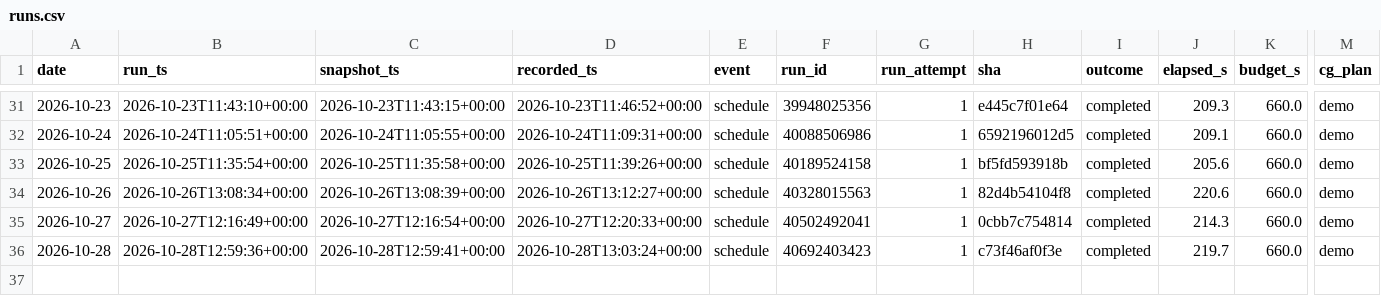
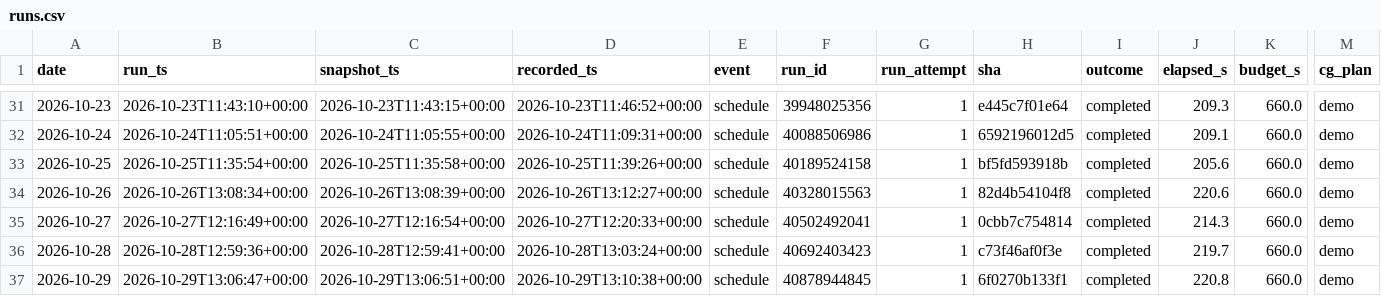
Before and after one commit to alecmessino/crypto-conviction-monitor, a CSV file: ledger/runs.csv, drawn as a sheet; only a part is shown, gaps mark what is left out; rows hold the shown columns only; the diff names each change by its address in the sheet, - before the commit and + after, or states it on an @@ line.

```diff
--- a/ledger/runs.csv
+++ b/ledger/runs.csv
+row 37: 2026-10-29 | 2026-10-29T13:06:47+00:00 | 2026-10-29T13:06:51+00:00 | 2026-10-29T13:10:38+00:00 | schedule | 40878944845 | 1 | 6f0270b133f1 | completed | 220.8 | 660.0 | demo
```
Also changed, not shown: ledger/dex.csv, ledger/macro.csv, 19 other files.
